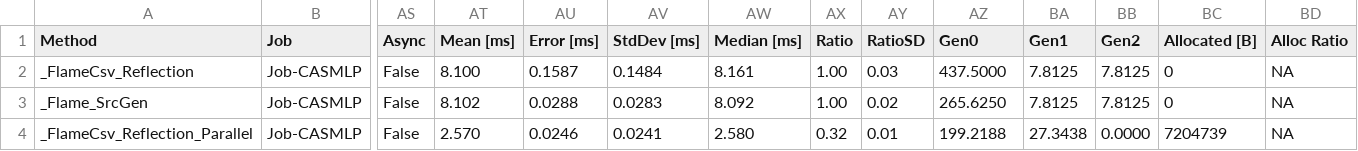
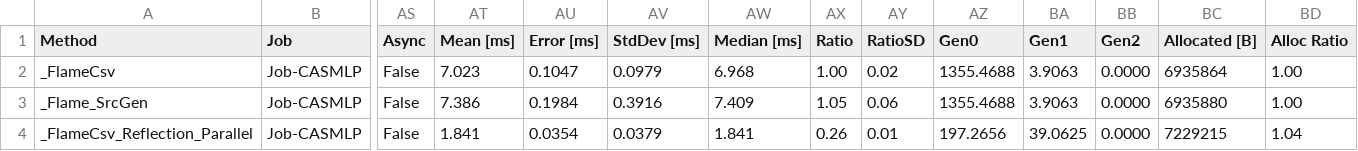
Before and after one commit to ovska/FlameCsv, a CSV file: tools/Bench/BenchmarkResults/AVX2/FlameCsv.Benchmark.Comparisons.ReadObjects-report.csv, drawn as a sheet; only a part is shown, gaps mark what is left out; the diff covers the shown part only; the diff names each change by its address in the sheet, - before the commit and + after, or states it on an @@ line.

Commit message:
bench: update avx2 results
thanks aciz

```diff
--- a/tools/Bench/BenchmarkResults/AVX2/FlameCsv.Benchmark.Comparisons.ReadObjects-report.csv
+++ b/tools/Bench/BenchmarkResults/AVX2/FlameCsv.Benchmark.Comparisons.ReadObjects-report.csv
-A2 (Method): _FlameCsv_Reflection
+A2 (Method): _FlameCsv
-AT2 (Mean [ms]): 8.100
+AT2 (Mean [ms]): 7.023
-AU2 (Error [ms]): 0.1587
+AU2 (Error [ms]): 0.1047
-AV2 (StdDev [ms]): 0.1484
+AV2 (StdDev [ms]): 0.0979
-AW2 (Median [ms]): 8.161
+AW2 (Median [ms]): 6.968
-AY2 (RatioSD): 0.03
+AY2 (RatioSD): 0.02
-AZ2 (Gen0): 437.5000
+AZ2 (Gen0): 1355.4688
-BA2:BA3 (Gen1): 7.8125
+BA2:BA3 (Gen1): 3.9063
-BB2:BB3 (Gen2): 7.8125
+BB2:BB3 (Gen2): 0.0000
-BC2 (Allocated [B]): 0
+BC2 (Allocated [B]): 6935864
-BD2:BD3 (Alloc Ratio): NA
+BD2:BD3 (Alloc Ratio): 1.00
-AT3 (Mean [ms]): 8.102
+AT3 (Mean [ms]): 7.386
-AU3 (Error [ms]): 0.0288
+AU3 (Error [ms]): 0.1984
-AV3 (StdDev [ms]): 0.0283
+AV3 (StdDev [ms]): 0.3916
-AW3 (Median [ms]): 8.092
+AW3 (Median [ms]): 7.409
-AX3 (Ratio): 1.00
+AX3 (Ratio): 1.05
-AY3 (RatioSD): 0.02
+AY3 (RatioSD): 0.06
-AZ3 (Gen0): 265.6250
+AZ3 (Gen0): 1355.4688
-BC3 (Allocated [B]): 0
+BC3 (Allocated [B]): 6935880
-AT4 (Mean [ms]): 2.570
+AT4 (Mean [ms]): 1.841
-AU4 (Error [ms]): 0.0246
+AU4 (Error [ms]): 0.0354
-AV4 (StdDev [ms]): 0.0241
+AV4 (StdDev [ms]): 0.0379
-AW4 (Median [ms]): 2.580
+AW4 (Median [ms]): 1.841
-AX4 (Ratio): 0.32
+AX4 (Ratio): 0.26
-AZ4 (Gen0): 199.2188
+AZ4 (Gen0): 197.2656
-BA4 (Gen1): 27.3438
+BA4 (Gen1): 39.0625
-BC4 (Allocated [B]): 7204739
+BC4 (Allocated [B]): 7229215
-BD4 (Alloc Ratio): NA
+BD4 (Alloc Ratio): 1.04
```
Also changed, not shown: 158 edited cells elsewhere in this file, tools/Bench/BenchmarkResults/AVX2/FlameCsv.Benchmark.Comparisons.WriteObjects-report.csv, 6 other files.
